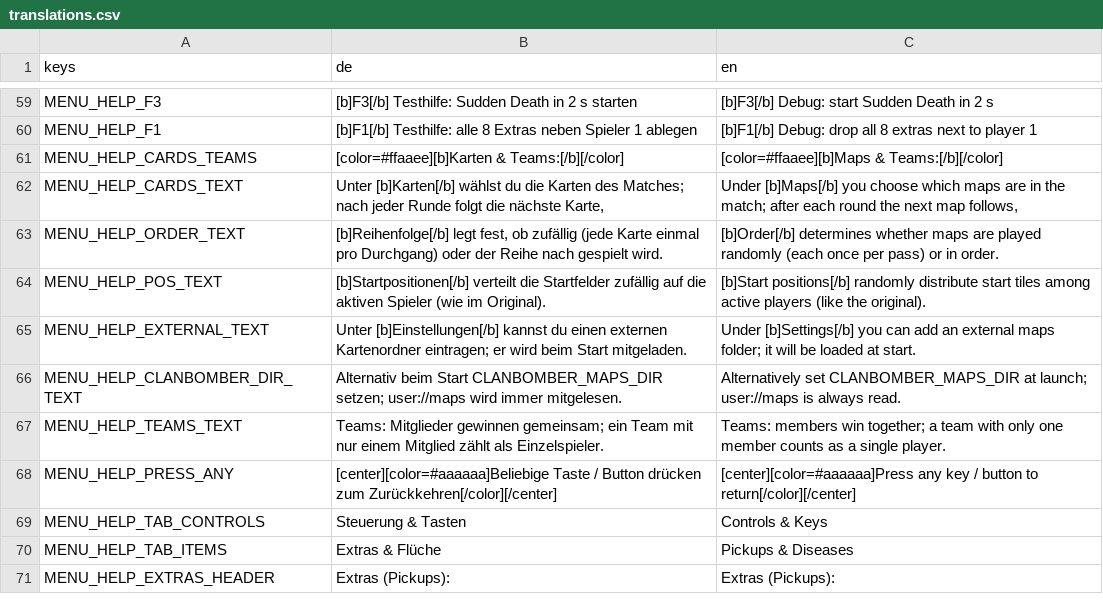
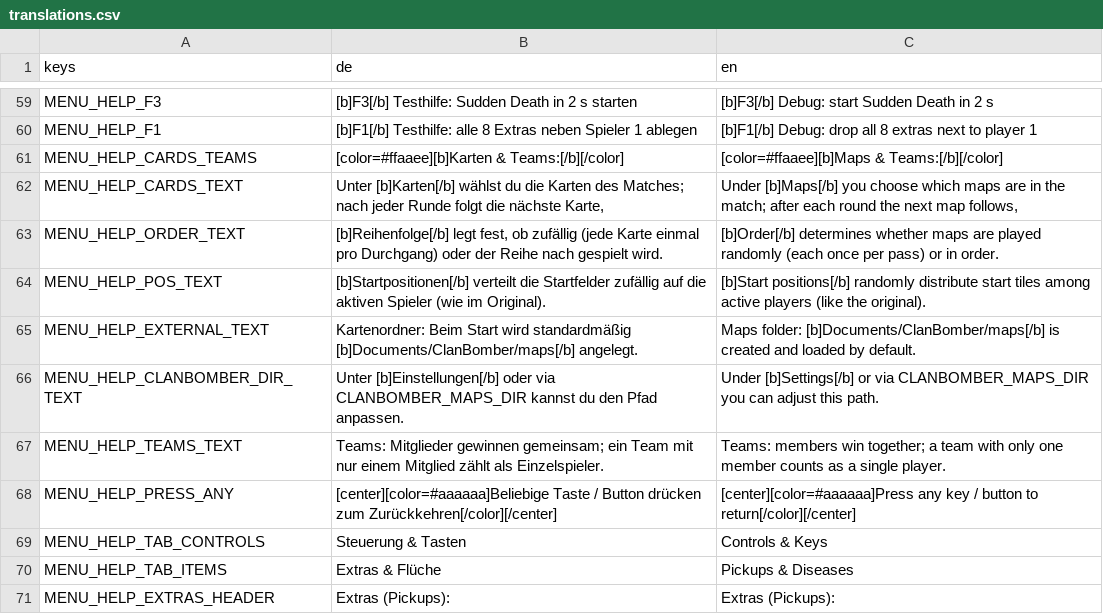
Before and after one commit to RobinNunkesser/gd-godot-clanbomber, a CSV file: i18n/translations.csv, drawn as a sheet; only a part is shown, gaps mark what is left out.

Commit message:
feat(maps): auto-create and prefill canonical Documents/ClanBomber/maps folder on first launch

```diff
--- a/i18n/translations.csv
+++ b/i18n/translations.csv
@@ -64,4 +64,4 @@ MENU_HELP_ORDER_TEXT,"  [b]Reihenfolge[/b] legt fest, ob zufällig (jede Karte e
 MENU_HELP_POS_TEXT,  [b]Startpositionen[/b] verteilt die Startfelder zufällig auf die aktiven Spieler (wie im Original).,  [b]Start positions[/b] randomly distribute start tiles among active players (like the original).
-MENU_HELP_EXTERNAL_TEXT,  Unter [b]Einstellungen[/b] kannst du einen externen Kartenordner eintragen; er wird beim Start mitgeladen.,  Under [b]Settings[/b] you can add an external maps folder; it will be loaded at start.
-MENU_HELP_CLANBOMBER_DIR_TEXT,  Alternativ beim Start CLANBOMBER_MAPS_DIR setzen; user://maps wird immer mitgelesen.,  Alternatively set CLANBOMBER_MAPS_DIR at launch; user://maps is always read.
+MENU_HELP_EXTERNAL_TEXT,  Kartenordner: Beim Start wird standardmäßig [b]Documents/ClanBomber/maps[/b] angelegt.,  Maps folder: [b]Documents/ClanBomber/maps[/b] is created and loaded by default.
+MENU_HELP_CLANBOMBER_DIR_TEXT,  Unter [b]Einstellungen[/b] oder via CLANBOMBER_MAPS_DIR kannst du den Pfad anpassen.,  Under [b]Settings[/b] or via CLANBOMBER_MAPS_DIR you can adjust this path.
 MENU_HELP_TEAMS_TEXT,  Teams: Mitglieder gewinnen gemeinsam; ein Team mit nur einem Mitglied zählt als Einzelspieler.,  Teams: members win together; a team with only one member counts as a single player.
```
Also changed, not shown: 6 other files.
